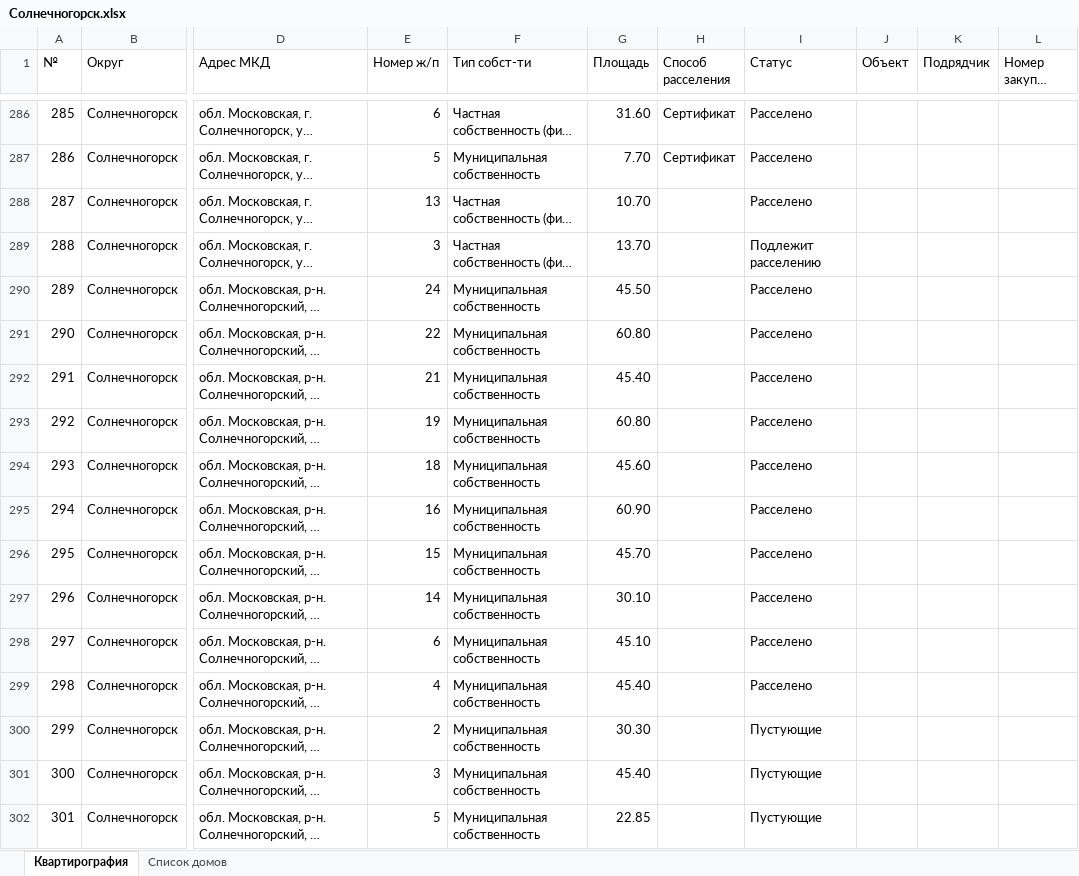
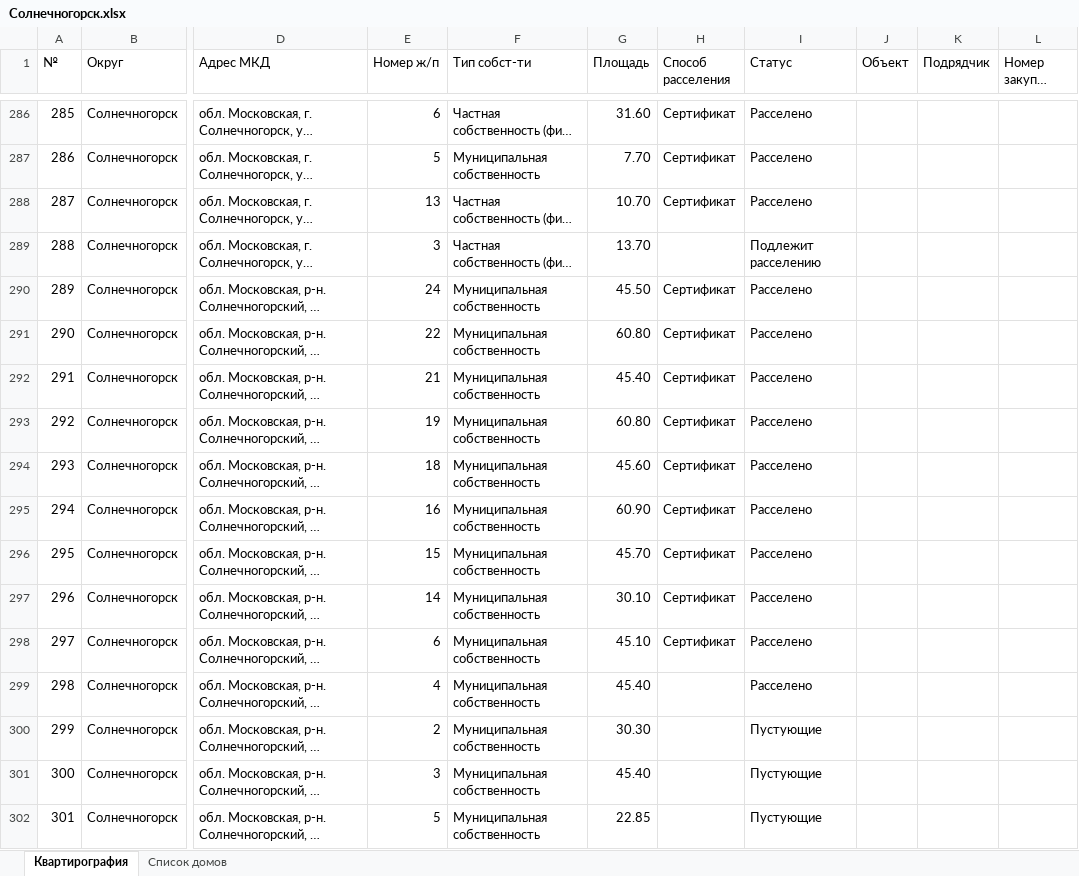
Before and after one commit to georgedzhanaev-eng/RASSELENIE, an Excel workbook: files/Солнечногорск.xlsx, sheet Квартирография, drawn as a sheet; only a part is shown, gaps mark what is left out; long unchanged cells end in …; values as stored, in another font and other column widths than the file's, no cell formats; the diff covers the shown part only; the diff names each change by its address in the sheet, - before the commit and + after, or states it on an @@ line.

Commit message:
Оригинал файла «Солнечногорск.xlsx» (Солнечногорск)

```diff
--- a/files/Солнечногорск.xlsx (sheet Квартирография)
+++ b/files/Солнечногорск.xlsx (sheet Квартирография)
-H288 (Способ расселения): (empty)
+H288 (Способ расселения): Сертификат
-H290:H298 (Способ расселения): (empty)
+H290:H298 (Способ расселения): Сертификат
```
Also changed, not shown: 169 edited cells elsewhere in this sheet, cell formats.
